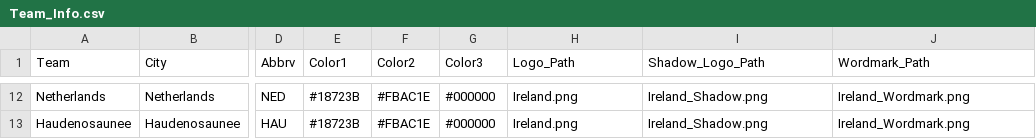
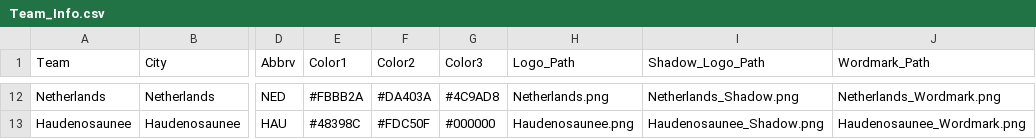
Before and after one commit to robweberfirstline/MLAX_Germany_Reporting_Dashboard_1, a CSV file: Team_Info.csv, drawn as a sheet; only a part is shown, gaps mark what is left out; the diff covers the shown part only; the diff names each change by its address in the sheet, - before the commit and + after, or states it on an @@ line.

```diff
--- a/Team_Info.csv
+++ b/Team_Info.csv
-E12 (Color1): #18723B
+E12 (Color1): #FBBB2A
-F12 (Color2): #FBAC1E
+F12 (Color2): #DA403A
-G12 (Color3): #000000
+G12 (Color3): #4C9AD8
-H12 (Logo_Path): Ireland.png
+H12 (Logo_Path): Netherlands.png
-I12 (Shadow_Logo_Path): Ireland_Shadow.png
+I12 (Shadow_Logo_Path): Netherlands_Shadow.png
-J12 (Wordmark_Path): Ireland_Wordmark.png
+J12 (Wordmark_Path): Netherlands_Wordmark.png
-E13 (Color1): #18723B
+E13 (Color1): #48398C
-F13 (Color2): #FBAC1E
+F13 (Color2): #FDC50F
-H13 (Logo_Path): Ireland.png
+H13 (Logo_Path): Haudenosaunee.png
-I13 (Shadow_Logo_Path): Ireland_Shadow.png
+I13 (Shadow_Logo_Path): Haudenosaunee_Shadow.png
-J13 (Wordmark_Path): Ireland_Wordmark.png
+J13 (Wordmark_Path): Haudenosaunee_Wordmark.png
```
Also changed, not shown: 32 edited cells elsewhere in this file, 1 other file.
